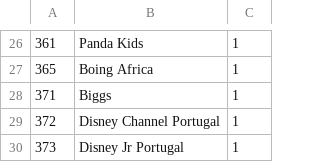
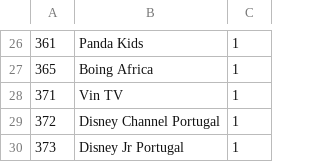
Before and after one commit to ahmedmoselhi/e2_channellist, a CSV file: channellist/3.1E/4099L33900PLP0PID4097_ISI2.csv, drawn as a sheet; only a part is shown, gaps mark what is left out.

```diff
--- a/channellist/3.1E/4099L33900PLP0PID4097_ISI2.csv
+++ b/channellist/3.1E/4099L33900PLP0PID4097_ISI2.csv
@@ -27,3 +27,3 @@
 365,Boing Africa,1
-371,Biggs,1
+371,Vin TV,1
 372,Disney Channel Portugal,1
```
Also changed, not shown: channellist/53.0E/10730V14180PLP0PID4096.csv, channellist/53.0E/10749V16410PLP0PID4096.csv, 11 other files.
